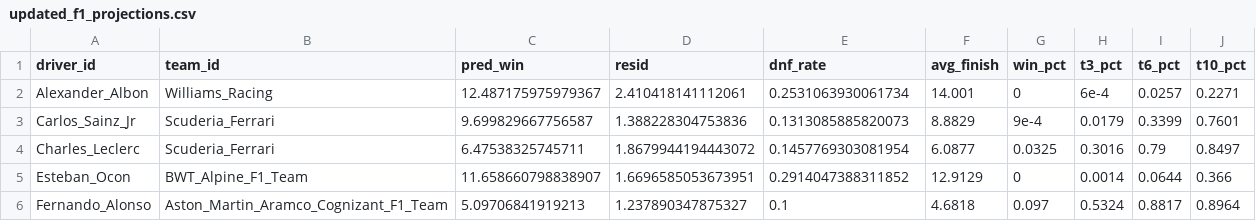
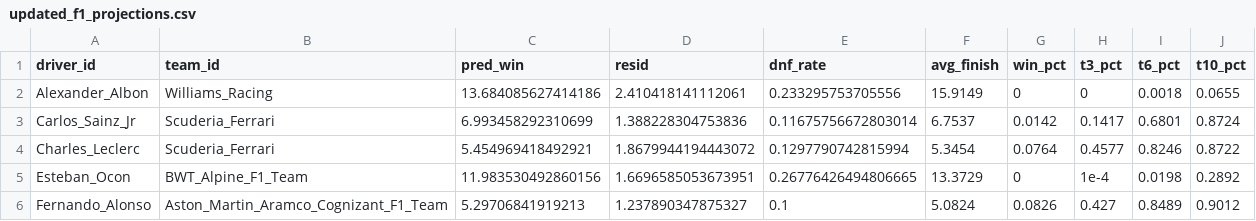
Before and after one commit to samhoppen/Fantasy-Evaluator, a CSV file: Data/updated_f1_projections.csv, drawn as a sheet; only a part is shown; the diff covers the shown part only.

Commit message:
Miami pre-qual sims

```diff
--- a/Data/updated_f1_projections.csv
+++ b/Data/updated_f1_projections.csv
@@ -1,6 +1,6 @@
 driver_id,team_id,pred_win,resid,dnf_rate,avg_finish,win_pct,t3_pct,t6_pct,t10_pct
-Alexander_Albon,Williams_Racing,12.487175975979367,2.410418141112061,0.2531063930061734,14.001,0,6e-4,0.0257,0.2271
-Carlos_Sainz_Jr,Scuderia_Ferrari,9.699829667756587,1.388228304753836,0.1313085885820073,8.8829,9e-4,0.0179,0.3399,0.7601
-Charles_Leclerc,Scuderia_Ferrari,6.47538325745711,1.8679944194443072,0.1457769303081954,6.0877,0.0325,0.3016,0.79,0.8497
-Esteban_Ocon,BWT_Alpine_F1_Team,11.658660798838907,1.6696585053673951,0.2914047388311852,12.9129,0,0.0014,0.0644,0.366
-Fernando_Alonso,Aston_Martin_Aramco_Cognizant_F1_Team,5.09706841919213,1.237890347875327,0.1,4.6818,0.097,0.5324,0.8817,0.8964
+Alexander_Albon,Williams_Racing,13.684085627414186,2.410418141112061,0.233295753705556,15.9149,0,0,0.0018,0.0655
+Carlos_Sainz_Jr,Scuderia_Ferrari,6.993458292310699,1.388228304753836,0.11675756672803014,6.7537,0.0142,0.1417,0.6801,0.8724
+Charles_Leclerc,Scuderia_Ferrari,5.454969418492921,1.8679944194443072,0.1297790742815994,5.3454,0.0764,0.4577,0.8246,0.8722
+Esteban_Ocon,BWT_Alpine_F1_Team,11.983530492860156,1.6696585053673951,0.26776426494806665,13.3729,0,1e-4,0.0198,0.2892
+Fernando_Alonso,Aston_Martin_Aramco_Cognizant_F1_Team,5.29706841919213,1.237890347875327,0.1,5.0824,0.0826,0.427,0.8489,0.9012
```
Also changed, not shown: 89 edited cells elsewhere in this file.
